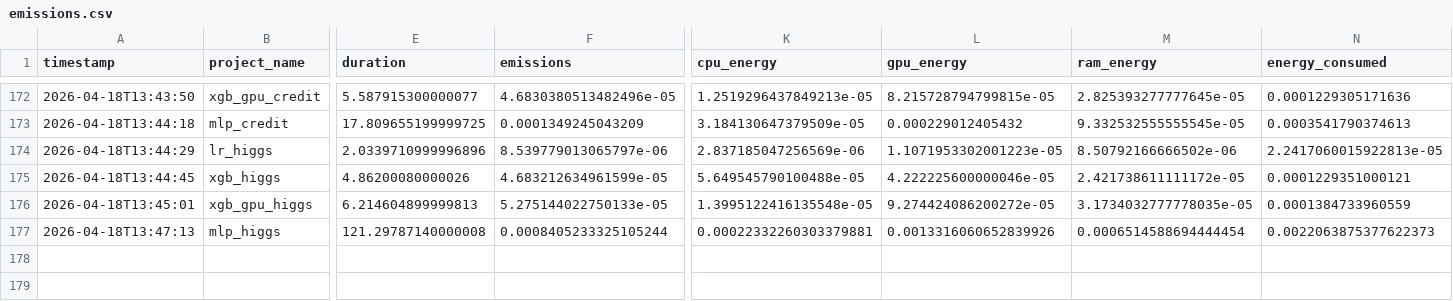
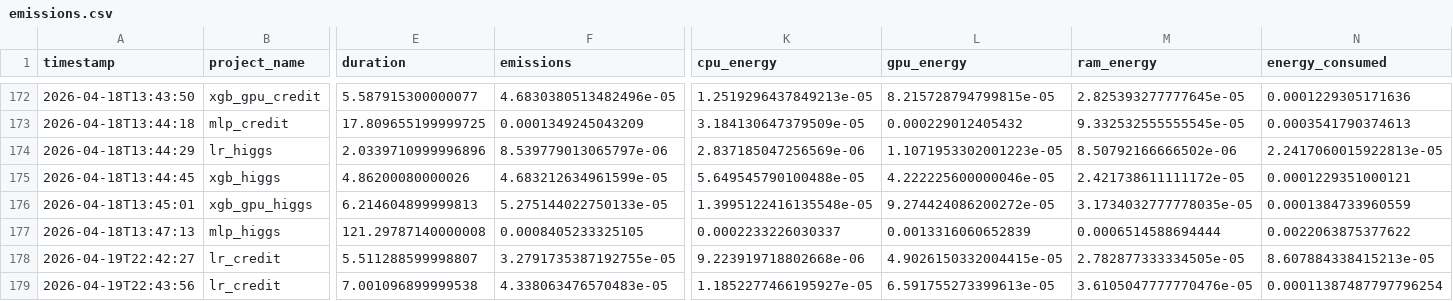
Before and after one commit to EronQorri/green-ml-bench, a CSV file: emissions/emissions.csv, drawn as a sheet; only a part is shown, gaps mark what is left out; rows hold the shown columns only; the diff names each change by its address in the sheet, - before the commit and + after, or states it on an @@ line.

```diff
--- a/emissions/emissions.csv
+++ b/emissions/emissions.csv
-F177 (emissions): 0.0008405233325105244
+F177 (emissions): 0.0008405233325105
-K177 (cpu_energy): 0.00022332260303379881
+K177 (cpu_energy): 0.0002233226030337
-L177 (gpu_energy): 0.0013316060652839926
+L177 (gpu_energy): 0.0013316060652839
-M177 (ram_energy): 0.0006514588694444454
+M177 (ram_energy): 0.0006514588694444
-N177 (energy_consumed): 0.0022063875377622373
+N177 (energy_consumed): 0.0022063875377622
+row 178: 2026-04-19T22:42:27 | lr_credit | 5.511288599998807 | 3.2791735387192755e-05 | 9.223919718802668e-06 | 4.9026150332004415e-05 | 2.782877333334505e-05 | 8.607884338415213e-05
+row 179: 2026-04-19T22:43:56 | lr_credit | 7.001096899999538 | 4.338063476570483e-05 | 1.1852277466195927e-05 | 6.591755273399613e-05 | 3.6105047777770476e-05 | 0.00011387487797796254
```
Also changed, not shown: results/inference_time.csv, results/results.csv, 9 other files.
